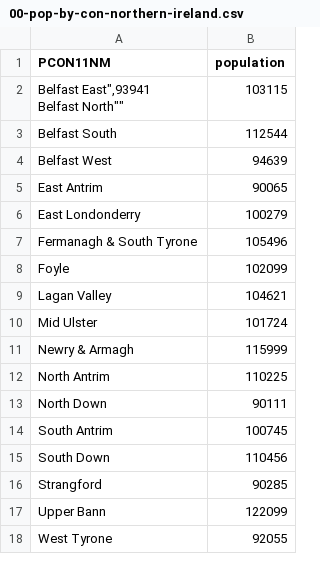
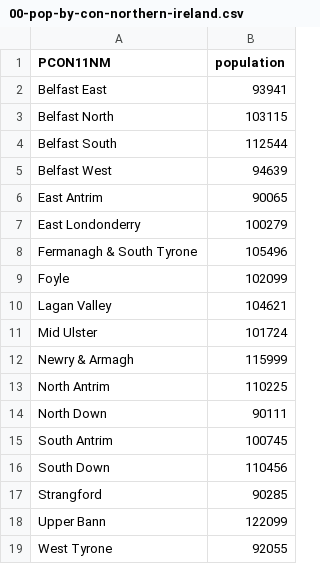
Before and after one commit to micahstubbs/close-votes-uk, a CSV file: data-prep/99/00-pop-by-con-northern-ireland.csv, drawn as a sheet.

Commit message:
fixed population assignment

```diff
--- a/data-prep/99/00-pop-by-con-northern-ireland.csv
+++ b/data-prep/99/00-pop-by-con-northern-ireland.csv
@@ -1,4 +1,4 @@
 PCON11NM,population
-"Belfast East"",93941
-"Belfast North"",103115
+"Belfast East",93941
+"Belfast North",103115
 "Belfast South",112544
```
Also changed, not shown: 11 other files.
